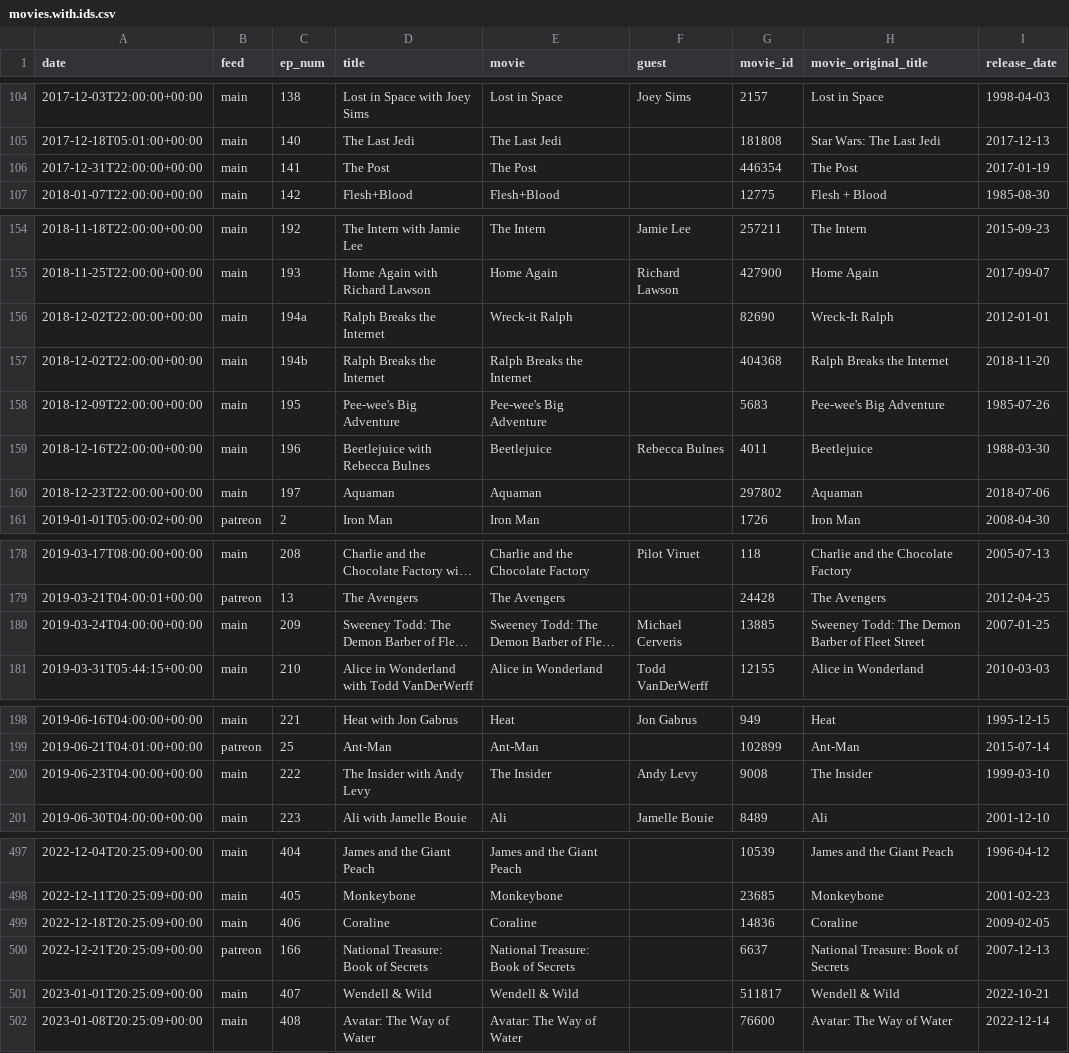
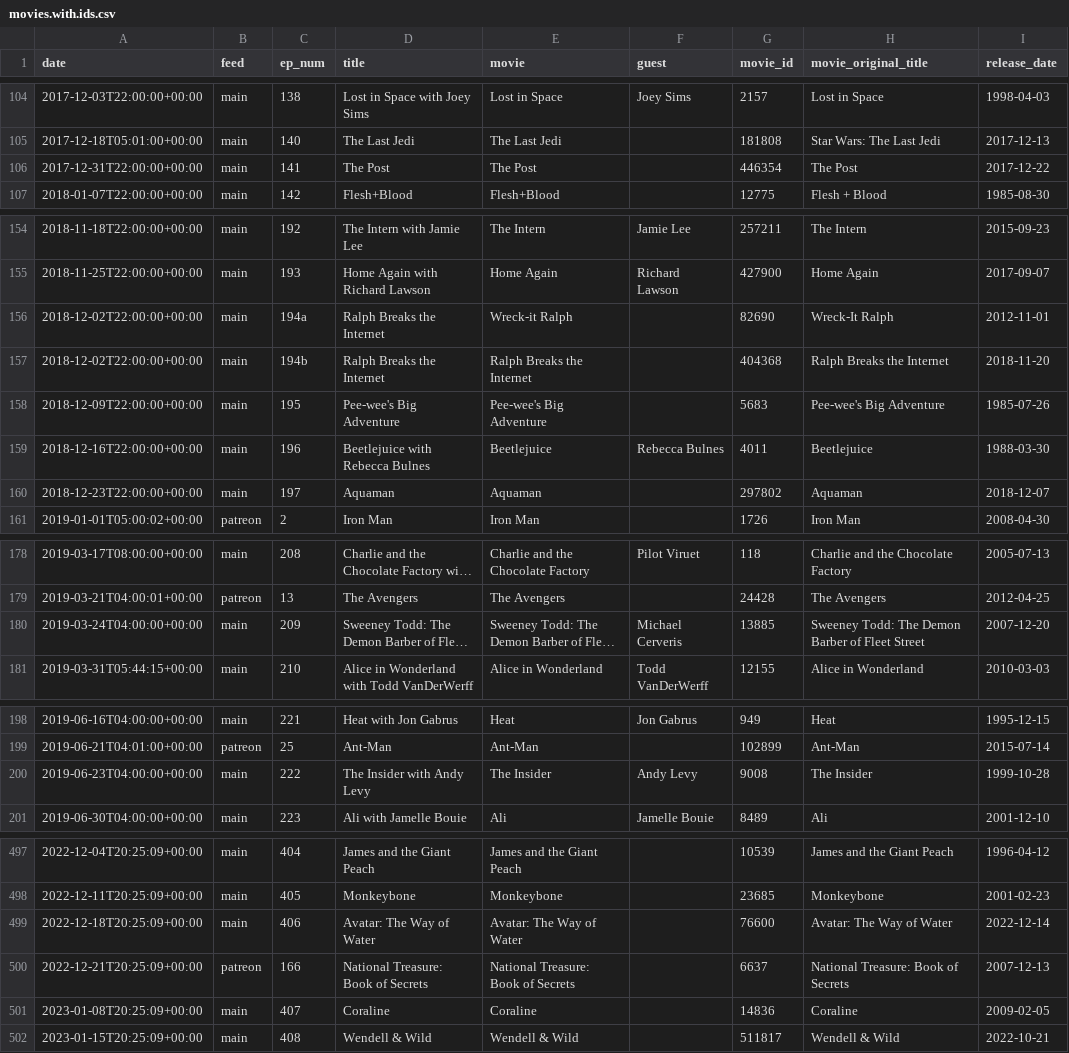
Before and after one commit to mark-jb/blankcheck, a CSV file: movies.with.ids.csv, drawn as a sheet; only a part is shown, gaps mark what is left out; long unchanged cells end in …; removed rows and columns are numbered as before the commit, all else as after; the diff covers the shown part only; the diff names each change by its address in the sheet, - before the commit and + after, or states it on an @@ line.

```diff
--- a/movies.with.ids.csv
+++ b/movies.with.ids.csv
-I106 (release_date): 2017-01-19
+I106 (release_date): 2017-12-22
-I156 (release_date): 2012-01-01
+I156 (release_date): 2012-11-01
-I160 (release_date): 2018-07-06
+I160 (release_date): 2018-12-07
-I180 (release_date): 2007-01-25
+I180 (release_date): 2007-12-20
-I200 (release_date): 1999-03-10
+I200 (release_date): 1999-10-28
-D499 (title): Coraline
+D499 (title): Avatar: The Way of Water
-E499 (movie): Coraline
+E499 (movie): Avatar: The Way of Water
-G499 (movie_id): 14836
+G499 (movie_id): 76600
-H499 (movie_original_title): Coraline
+H499 (movie_original_title): Avatar: The Way of Water
-I499 (release_date): 2009-02-05
+I499 (release_date): 2022-12-14
+row 501: 2023-01-08T20:25:09+00:00 | main | 407 | Coraline | Coraline |  | 14836 | Coraline | 2009-02-05
-A502 (date): 2023-01-01T20:25:09+00:00
+A502 (date): 2023-01-15T20:25:09+00:00
-C502 (ep_num): 407
+C502 (ep_num): 408
-row 502: 2023-01-08T20:25:09+00:00 | main | 408 | Avatar: The Way of Water | Avatar: The Way of Water |  | 76600 | Avatar: The Way of Water | 2022-12-14
```
Also changed, not shown: 2 edited cells elsewhere in this file, 2 other files.
